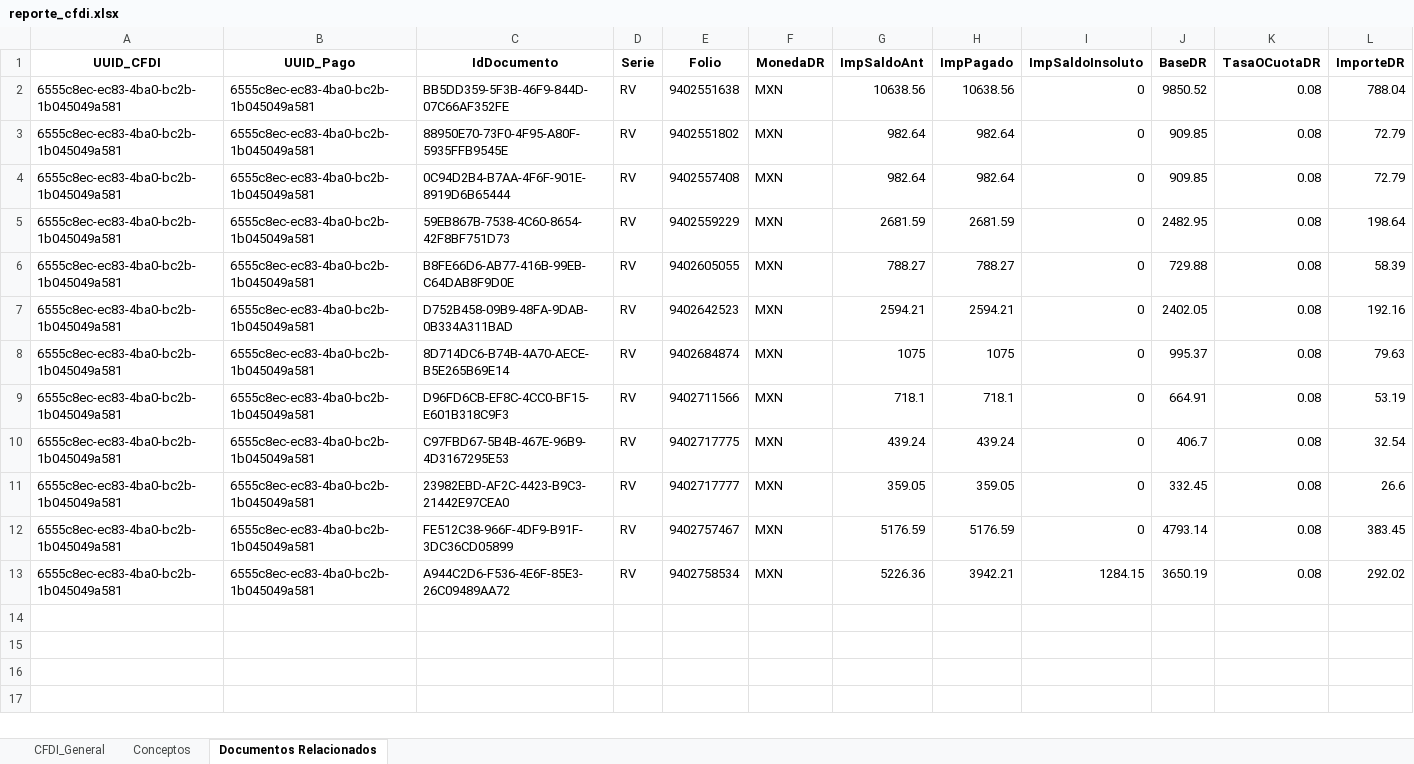
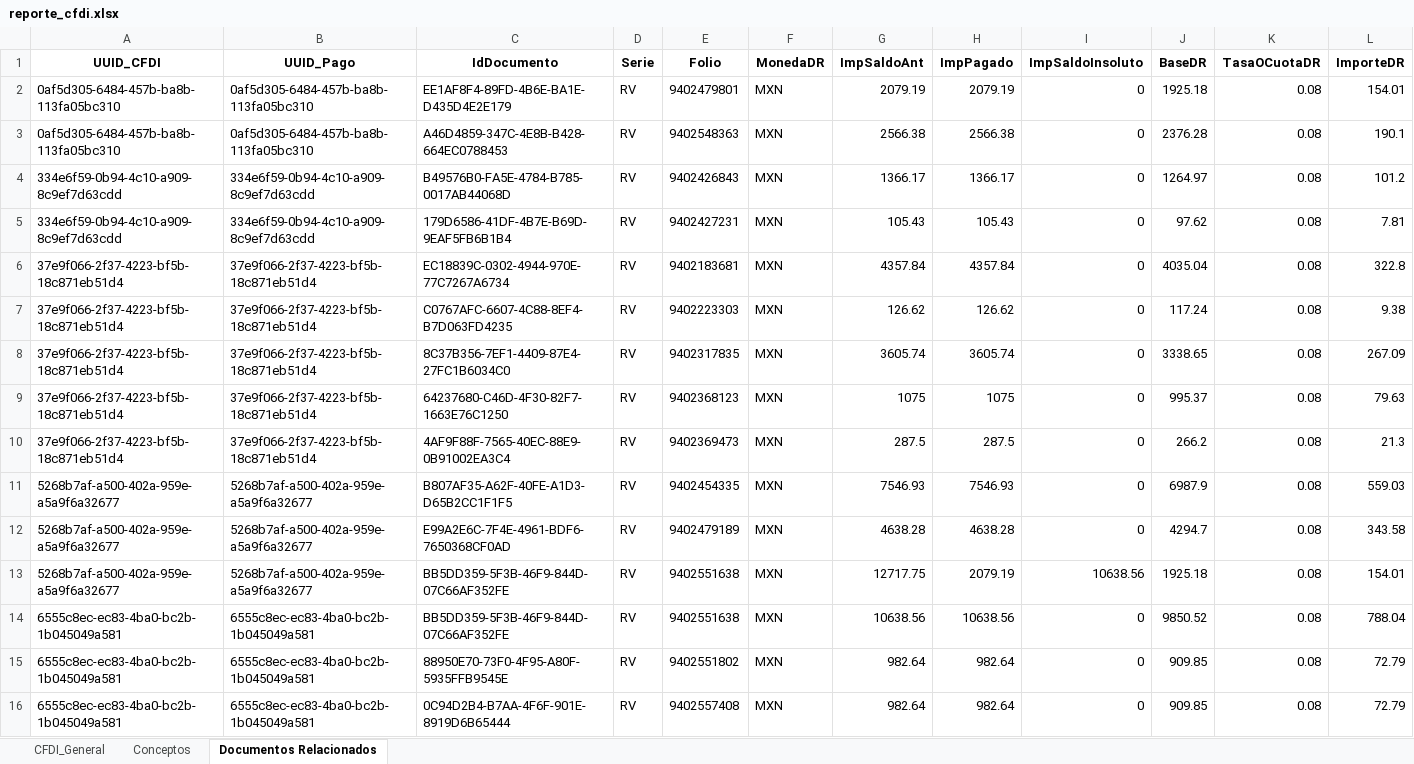
Before and after one commit to RaulBMos/Proyecto-extraccion-datos-CFDI-4.0, an Excel workbook: proyecto_cfdi/output_excel/reporte_cfdi.xlsx, sheet Documentos Relacionados, drawn as a sheet; only a part is shown; the shorter side is filled out with more unchanged rows; values as stored, in another font and other column widths than the file's, no borders; the diff covers the shown part only; the diff names each change by its address in the sheet, - before the commit and + after, or states it on an @@ line.

```diff
--- a/proyecto_cfdi/output_excel/reporte_cfdi.xlsx (sheet Documentos Relacionados)
+++ b/proyecto_cfdi/output_excel/reporte_cfdi.xlsx (sheet Documentos Relacionados)
+row 2: 0af5d305-6484-457b-ba8b-113fa05bc310 | 0af5d305-6484-457b-ba8b-113fa05bc310 | EE1AF8F4-89FD-4B6E-BA1E-D435D4E2E179 | RV | 9402479801 | MXN | 2079.19 | 2079.19 | 0 | 1925.18 | 0.08 | 154.01
+row 3: 0af5d305-6484-457b-ba8b-113fa05bc310 | 0af5d305-6484-457b-ba8b-113fa05bc310 | A46D4859-347C-4E8B-B428-664EC0788453 | RV | 9402548363 | MXN | 2566.38 | 2566.38 | 0 | 2376.28 | 0.08 | 190.1
+row 4: 334e6f59-0b94-4c10-a909-8c9ef7d63cdd | 334e6f59-0b94-4c10-a909-8c9ef7d63cdd | B49576B0-FA5E-4784-B785-0017AB44068D | RV | 9402426843 | MXN | 1366.17 | 1366.17 | 0 | 1264.97 | 0.08 | 101.2
+row 5: 334e6f59-0b94-4c10-a909-8c9ef7d63cdd | 334e6f59-0b94-4c10-a909-8c9ef7d63cdd | 179D6586-41DF-4B7E-B69D-9EAF5FB6B1B4 | RV | 9402427231 | MXN | 105.43 | 105.43 | 0 | 97.62 | 0.08 | 7.81
+row 6: 37e9f066-2f37-4223-bf5b-18c871eb51d4 | 37e9f066-2f37-4223-bf5b-18c871eb51d4 | EC18839C-0302-4944-970E-77C7267A6734 | RV | 9402183681 | MXN | 4357.84 | 4357.84 | 0 | 4035.04 | 0.08 | 322.8
+row 7: 37e9f066-2f37-4223-bf5b-18c871eb51d4 | 37e9f066-2f37-4223-bf5b-18c871eb51d4 | C0767AFC-6607-4C88-8EF4-B7D063FD4235 | RV | 9402223303 | MXN | 126.62 | 126.62 | 0 | 117.24 | 0.08 | 9.38
+row 8: 37e9f066-2f37-4223-bf5b-18c871eb51d4 | 37e9f066-2f37-4223-bf5b-18c871eb51d4 | 8C37B356-7EF1-4409-87E4-27FC1B6034C0 | RV | 9402317835 | MXN | 3605.74 | 3605.74 | 0 | 3338.65 | 0.08 | 267.09
+row 9: 37e9f066-2f37-4223-bf5b-18c871eb51d4 | 37e9f066-2f37-4223-bf5b-18c871eb51d4 | 64237680-C46D-4F30-82F7-1663E76C1250 | RV | 9402368123 | MXN | 1075 | 1075 | 0 | 995.37 | 0.08 | 79.63
+row 10: 37e9f066-2f37-4223-bf5b-18c871eb51d4 | 37e9f066-2f37-4223-bf5b-18c871eb51d4 | 4AF9F88F-7565-40EC-88E9-0B91002EA3C4 | RV | 9402369473 | MXN | 287.5 | 287.5 | 0 | 266.2 | 0.08 | 21.3
+row 11: 5268b7af-a500-402a-959e-a5a9f6a32677 | 5268b7af-a500-402a-959e-a5a9f6a32677 | B807AF35-A62F-40FE-A1D3-D65B2CC1F1F5 | RV | 9402454335 | MXN | 7546.93 | 7546.93 | 0 | 6987.9 | 0.08 | 559.03
+row 12: 5268b7af-a500-402a-959e-a5a9f6a32677 | 5268b7af-a500-402a-959e-a5a9f6a32677 | E99A2E6C-7F4E-4961-BDF6-7650368CF0AD | RV | 9402479189 | MXN | 4638.28 | 4638.28 | 0 | 4294.7 | 0.08 | 343.58
+row 13: 5268b7af-a500-402a-959e-a5a9f6a32677 | 5268b7af-a500-402a-959e-a5a9f6a32677 | BB5DD359-5F3B-46F9-844D-07C66AF352FE | RV | 9402551638 | MXN | 12717.75 | 2079.19 | 10638.56 | 1925.18 | 0.08 | 154.01
```
Also changed, not shown: 14 added rows elsewhere in this sheet, sheet CFDI_General, sheet Conceptos, 1 other file.
